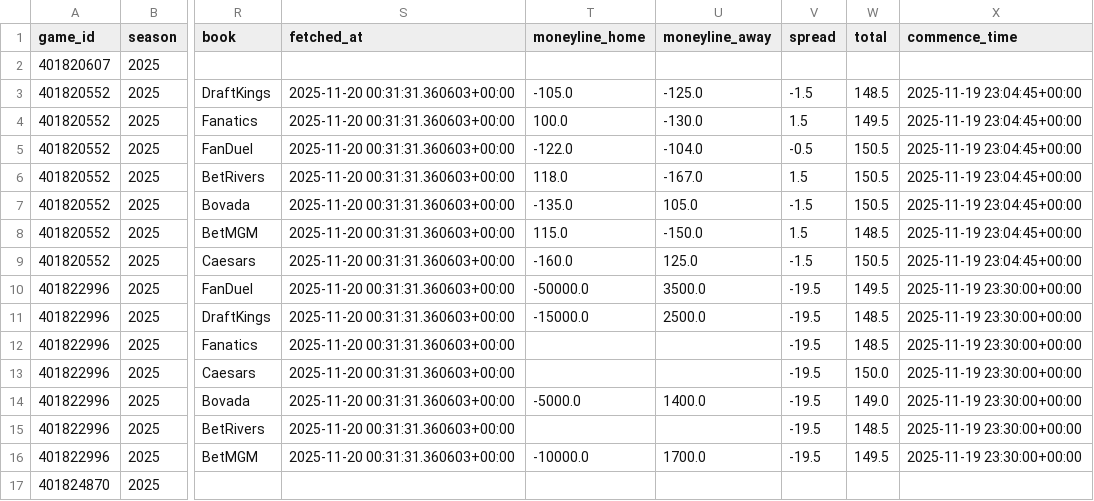
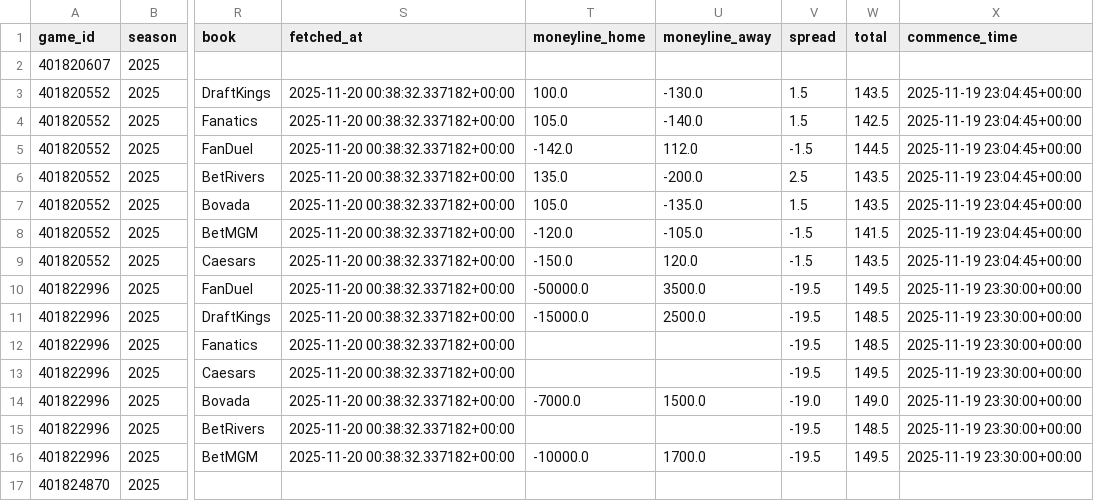
Before and after one commit to mostgood1/NCAAB, a CSV file: outputs/games_with_odds_2025-11-19.csv, drawn as a sheet; only a part is shown, gaps mark what is left out; the diff covers the shown part only; the diff names each change by its address in the sheet, - before the commit and + after, or states it on an @@ line.

Commit message:
chore(data): update results and odds for 2025-11-18 (today 2025-11-19)

```diff
--- a/outputs/games_with_odds_2025-11-19.csv
+++ b/outputs/games_with_odds_2025-11-19.csv
-S3:S16 (fetched_at): 2025-11-20 00:31:31.360603+00:00
+S3:S16 (fetched_at): 2025-11-20 00:38:32.337182+00:00
-T3 (moneyline_home): -105.0
+T3 (moneyline_home): 100.0
-U3 (moneyline_away): -125.0
+U3 (moneyline_away): -130.0
-V3 (spread): -1.5
+V3 (spread): 1.5
-W3 (total): 148.5
+W3 (total): 143.5
-T4 (moneyline_home): 100.0
+T4 (moneyline_home): 105.0
-U4 (moneyline_away): -130.0
+U4 (moneyline_away): -140.0
-W4 (total): 149.5
+W4 (total): 142.5
-T5 (moneyline_home): -122.0
+T5 (moneyline_home): -142.0
-U5 (moneyline_away): -104.0
+U5 (moneyline_away): 112.0
-V5 (spread): -0.5
+V5 (spread): -1.5
-W5 (total): 150.5
+W5 (total): 144.5
-T6 (moneyline_home): 118.0
+T6 (moneyline_home): 135.0
-U6 (moneyline_away): -167.0
+U6 (moneyline_away): -200.0
-V6 (spread): 1.5
+V6 (spread): 2.5
-W6:W7 (total): 150.5
+W6:W7 (total): 143.5
-T7 (moneyline_home): -135.0
+T7 (moneyline_home): 105.0
-U7 (moneyline_away): 105.0
+U7 (moneyline_away): -135.0
-V7 (spread): -1.5
+V7 (spread): 1.5
-T8 (moneyline_home): 115.0
+T8 (moneyline_home): -120.0
-U8 (moneyline_away): -150.0
+U8 (moneyline_away): -105.0
-V8 (spread): 1.5
+V8 (spread): -1.5
-W8 (total): 148.5
+W8 (total): 141.5
-T9 (moneyline_home): -160.0
+T9 (moneyline_home): -150.0
-U9 (moneyline_away): 125.0
+U9 (moneyline_away): 120.0
-W9 (total): 150.5
+W9 (total): 143.5
-W13 (total): 150.0
+W13 (total): 149.5
-T14 (moneyline_home): -5000.0
+T14 (moneyline_home): -7000.0
-U14 (moneyline_away): 1400.0
+U14 (moneyline_away): 1500.0
-V14 (spread): -19.5
+V14 (spread): -19.0
```
Also changed, not shown: 35 edited cells elsewhere in this file, outputs/odds_2025-11-19.csv, 3 other files.
